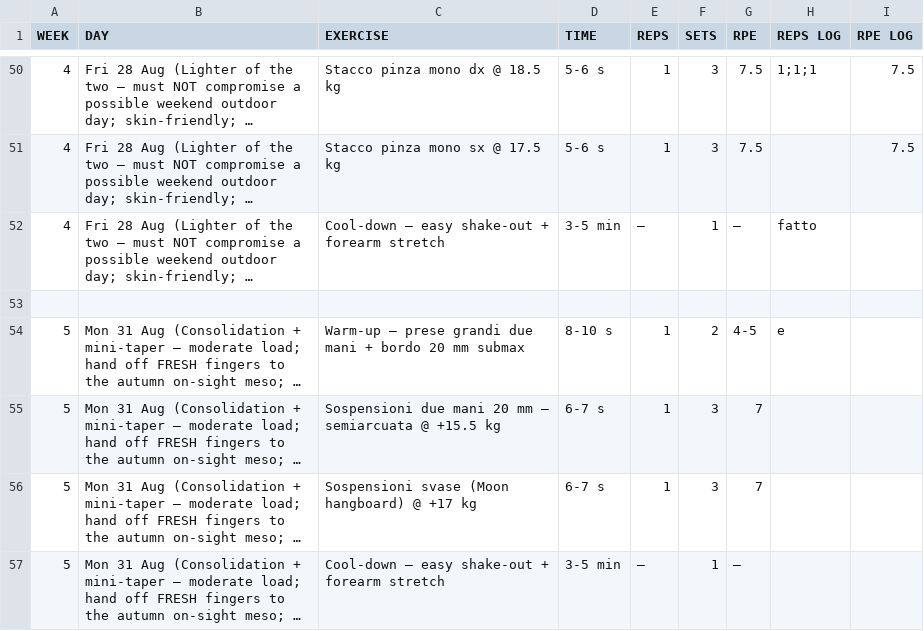
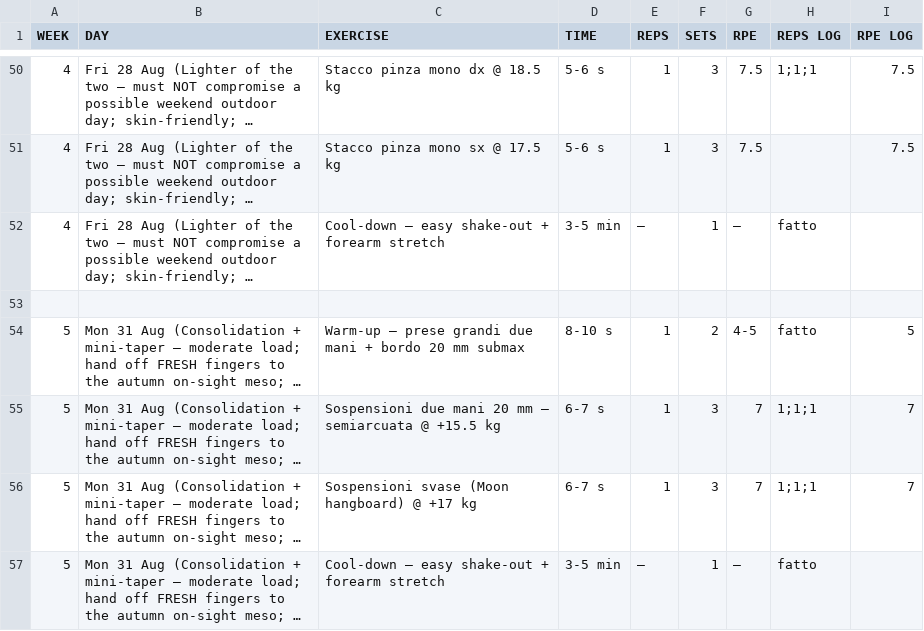
Before and after one commit to billyLumberjack/climbing_training, a CSV file: hangboard/current/2026_estate_Finale-Irlandese.csv, drawn as a sheet; only a part is shown, gaps mark what is left out; long unchanged cells end in …; the diff names each change by its address in the sheet, - before the commit and + after, or states it on an @@ line.

```diff
--- a/hangboard/current/2026_estate_Finale-Irlandese.csv
+++ b/hangboard/current/2026_estate_Finale-Irlandese.csv
-H54 (REPS LOG): e
+H54 (REPS LOG): fatto
-I54 (RPE LOG): (empty)
+I54 (RPE LOG): 5
-H55:H56 (REPS LOG): (empty)
+H55:H56 (REPS LOG): 1;1;1
-I55:I56 (RPE LOG): (empty)
+I55:I56 (RPE LOG): 7
-H57 (REPS LOG): (empty)
+H57 (REPS LOG): fatto
```
Also changed, not shown: climbing/current/2026_estate_Finale-Irlandese.csv.
